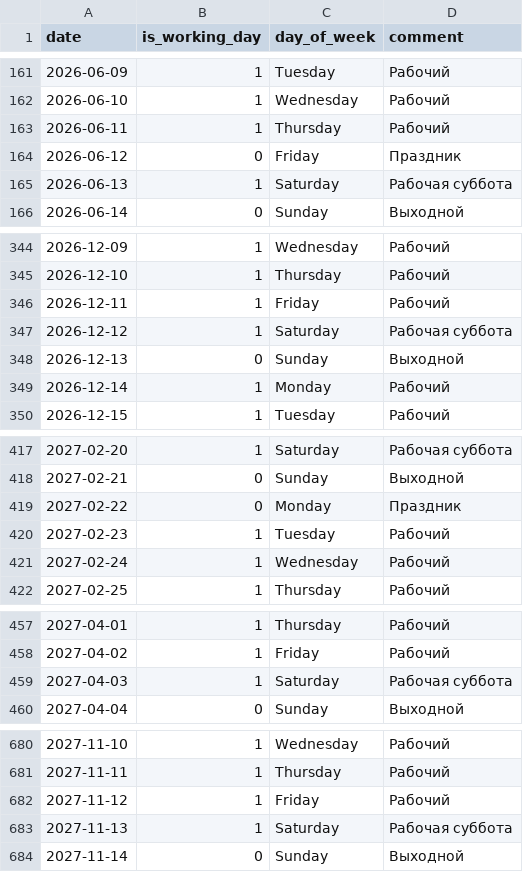
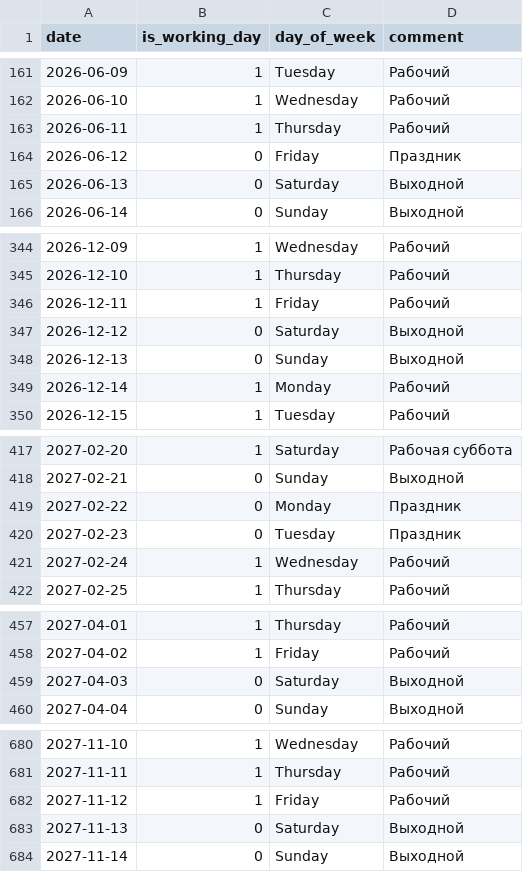
Before and after one commit to OikonoMike/economic-capital-curve-module, a CSV file: data/calendar_2026-2027.csv, drawn as a sheet; only a part is shown, gaps mark what is left out.

Commit message:
Update calendar_2026-2027.csv

```diff
--- a/data/calendar_2026-2027.csv
+++ b/data/calendar_2026-2027.csv
@@ -164,3 +164,3 @@ date;is_working_day;day_of_week;comment
 2026-06-12;0;Friday;Праздник
-2026-06-13;1;Saturday;Рабочая суббота
+2026-06-13;0;Saturday;Выходной
 2026-06-14;0;Sunday;Выходной
@@ -346,3 +346,3 @@ date;is_working_day;day_of_week;comment
 2026-12-11;1;Friday;Рабочий
-2026-12-12;1;Saturday;Рабочая суббота
+2026-12-12;0;Saturday;Выходной
 2026-12-13;0;Sunday;Выходной
@@ -419,3 +419,3 @@ date;is_working_day;day_of_week;comment
 2027-02-22;0;Monday;Праздник
-2027-02-23;1;Tuesday;Рабочий
+2027-02-23;0;Tuesday;Праздник
 2027-02-24;1;Wednesday;Рабочий
@@ -458,3 +458,3 @@ date;is_working_day;day_of_week;comment
 2027-04-02;1;Friday;Рабочий
-2027-04-03;1;Saturday;Рабочая суббота
+2027-04-03;0;Saturday;Выходной
 2027-04-04;0;Sunday;Выходной
@@ -682,3 +682,3 @@ date;is_working_day;day_of_week;comment
 2027-11-12;1;Friday;Рабочий
-2027-11-13;1;Saturday;Рабочая суббота
+2027-11-13;0;Saturday;Выходной
 2027-11-14;0;Sunday;Выходной
```
